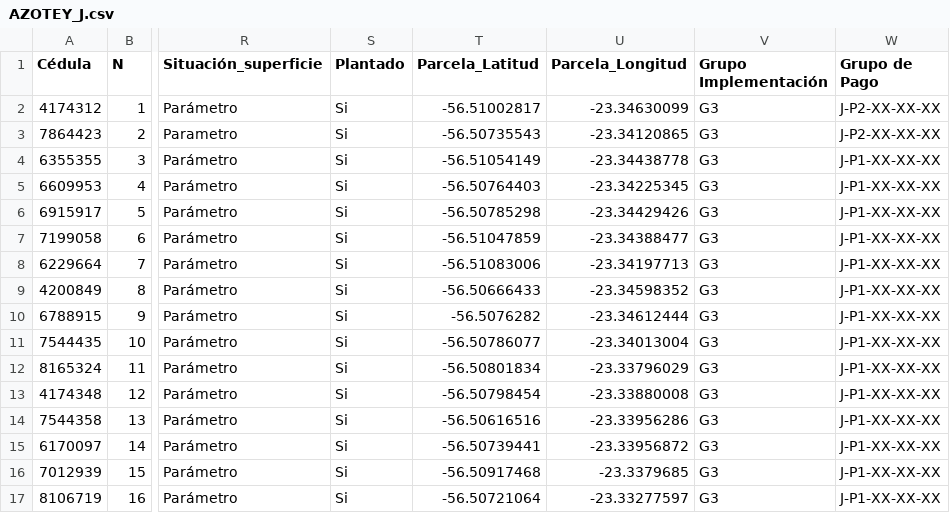
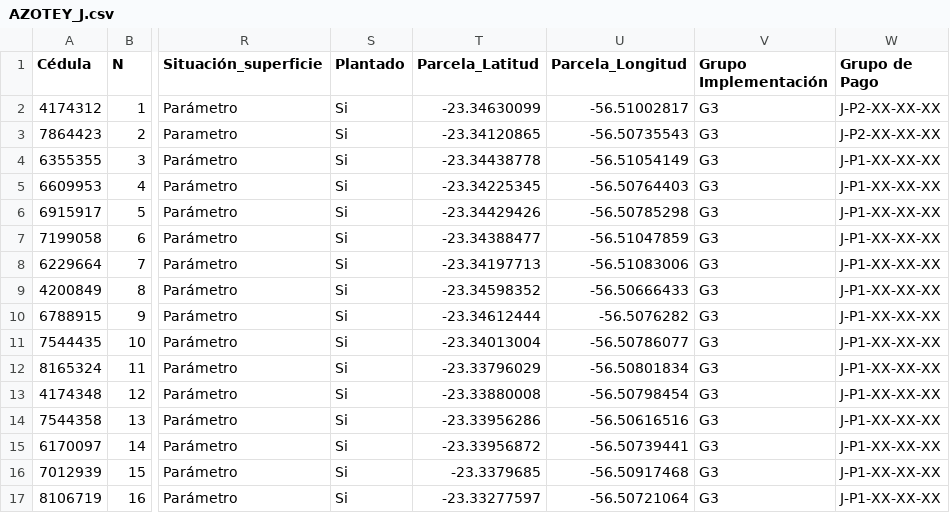
Before and after one commit to basedatossig01-cpu/Mapa_2026_08_31, a CSV file: AZOTEY_J.csv, drawn as a sheet; only a part is shown, gaps mark what is left out; the diff covers the shown part only; the diff names each change by its address in the sheet, - before the commit and + after, or states it on an @@ line.

```diff
--- a/AZOTEY_J.csv
+++ b/AZOTEY_J.csv
-T2 (Parcela_Latitud): -56.51002817
+T2 (Parcela_Latitud): -23.34630099
-U2 (Parcela_Longitud): -23.34630099
+U2 (Parcela_Longitud): -56.51002817
-T3 (Parcela_Latitud): -56.50735543
+T3 (Parcela_Latitud): -23.34120865
-U3 (Parcela_Longitud): -23.34120865
+U3 (Parcela_Longitud): -56.50735543
-T4 (Parcela_Latitud): -56.51054149
+T4 (Parcela_Latitud): -23.34438778
-U4 (Parcela_Longitud): -23.34438778
+U4 (Parcela_Longitud): -56.51054149
-T5 (Parcela_Latitud): -56.50764403
+T5 (Parcela_Latitud): -23.34225345
-U5 (Parcela_Longitud): -23.34225345
+U5 (Parcela_Longitud): -56.50764403
-T6 (Parcela_Latitud): -56.50785298
+T6 (Parcela_Latitud): -23.34429426
-U6 (Parcela_Longitud): -23.34429426
+U6 (Parcela_Longitud): -56.50785298
-T7 (Parcela_Latitud): -56.51047859
+T7 (Parcela_Latitud): -23.34388477
-U7 (Parcela_Longitud): -23.34388477
+U7 (Parcela_Longitud): -56.51047859
-T8 (Parcela_Latitud): -56.51083006
+T8 (Parcela_Latitud): -23.34197713
-U8 (Parcela_Longitud): -23.34197713
+U8 (Parcela_Longitud): -56.51083006
-T9 (Parcela_Latitud): -56.50666433
+T9 (Parcela_Latitud): -23.34598352
-U9 (Parcela_Longitud): -23.34598352
+U9 (Parcela_Longitud): -56.50666433
-T10 (Parcela_Latitud): -56.5076282
+T10 (Parcela_Latitud): -23.34612444
-U10 (Parcela_Longitud): -23.34612444
+U10 (Parcela_Longitud): -56.5076282
-T11 (Parcela_Latitud): -56.50786077
+T11 (Parcela_Latitud): -23.34013004
-U11 (Parcela_Longitud): -23.34013004
+U11 (Parcela_Longitud): -56.50786077
-T12 (Parcela_Latitud): -56.50801834
+T12 (Parcela_Latitud): -23.33796029
-U12 (Parcela_Longitud): -23.33796029
+U12 (Parcela_Longitud): -56.50801834
-T13 (Parcela_Latitud): -56.50798454
+T13 (Parcela_Latitud): -23.33880008
-U13 (Parcela_Longitud): -23.33880008
+U13 (Parcela_Longitud): -56.50798454
-T14 (Parcela_Latitud): -56.50616516
+T14 (Parcela_Latitud): -23.33956286
-U14 (Parcela_Longitud): -23.33956286
+U14 (Parcela_Longitud): -56.50616516
-T15 (Parcela_Latitud): -56.50739441
+T15 (Parcela_Latitud): -23.33956872
-U15 (Parcela_Longitud): -23.33956872
+U15 (Parcela_Longitud): -56.50739441
-T16 (Parcela_Latitud): -56.50917468
+T16 (Parcela_Latitud): -23.3379685
-U16 (Parcela_Longitud): -23.3379685
+U16 (Parcela_Longitud): -56.50917468
-T17 (Parcela_Latitud): -56.50721064
+T17 (Parcela_Latitud): -23.33277597
-U17 (Parcela_Longitud): -23.33277597
+U17 (Parcela_Longitud): -56.50721064
```
Also changed, not shown: 16 edited cells elsewhere in this file, ARROYITO_J.csv, CARAYAO_D.csv, 13 other files.
